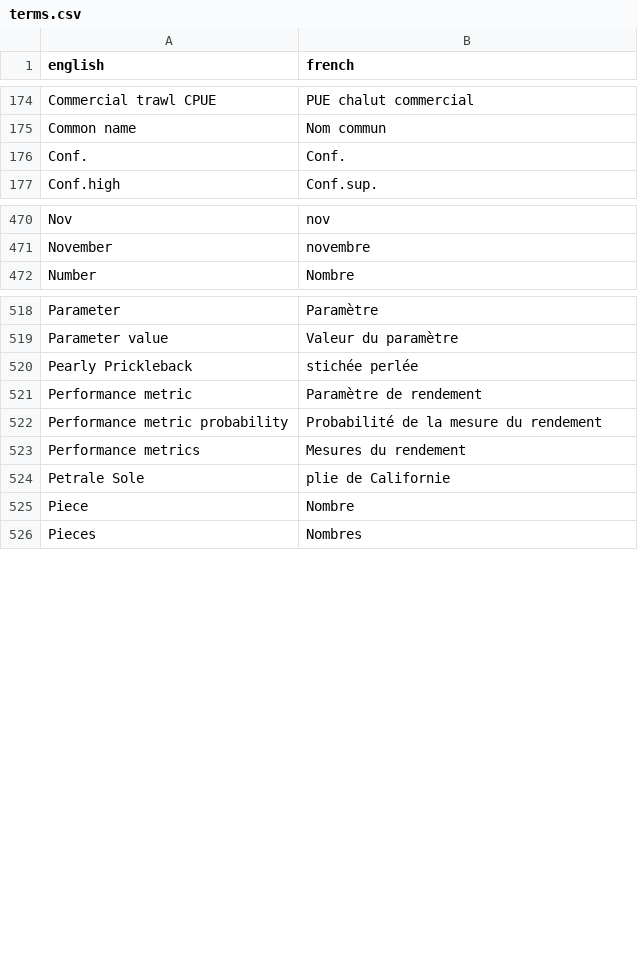
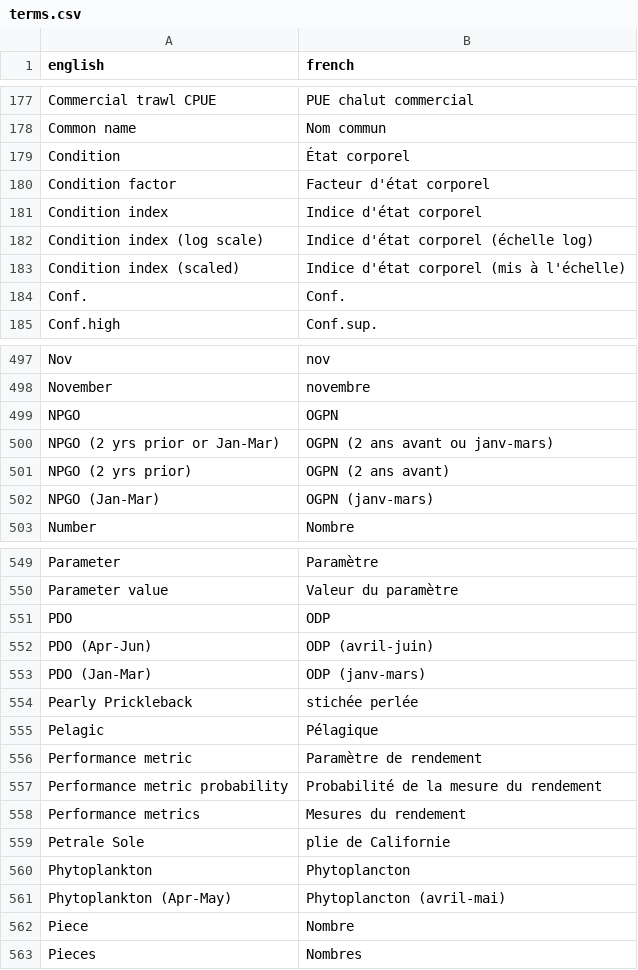
Before and after one commit to pbs-assess/rosettafish, a CSV file: data-raw/terms.csv, drawn as a sheet; only a part is shown, gaps mark what is left out; the diff covers the shown part only.

Commit message:
terms for body condition and environmental analyses including variables used for lingcod

```diff
--- a/data-raw/terms.csv
+++ b/data-raw/terms.csv
@@ -175,2 +178,7 @@ Commercial trawl CPUE,PUE chalut commercial
 Common name,Nom commun
+Condition,État corporel
+Condition factor,Facteur d'état corporel
+Condition index,Indice d'état corporel
+Condition index (log scale),Indice d'état corporel (échelle log)
+Condition index (scaled),Indice d'état corporel (mis à l'échelle)
 Conf.,Conf.
@@ -471,2 +498,6 @@ Nov,nov
 November,novembre
+NPGO,OGPN
+NPGO (2 yrs prior or Jan-Mar),OGPN (2 ans avant ou janv-mars)
+NPGO (2 yrs prior),OGPN (2 ans avant)
+NPGO (Jan-Mar),OGPN (janv-mars)
 Number,Nombre
@@ -519,3 +550,7 @@ Parameter,Paramètre
 Parameter value,Valeur du paramètre
+PDO,ODP
+PDO (Apr-Jun),ODP (avril-juin)
+PDO (Jan-Mar),ODP (janv-mars)
 Pearly Prickleback,stichée perlée
+Pelagic,Pélagique
 Performance metric,Paramètre de rendement
@@ -524,2 +559,4 @@ Performance metrics,Mesures du rendement
 Petrale Sole,plie de Californie
+Phytoplankton,Phytoplancton
+Phytoplankton (Apr-May),Phytoplancton (avril-mai)
 Piece,Nombre
```
Also changed, not shown: 60 added rows and 1 edited cell elsewhere in this file.
